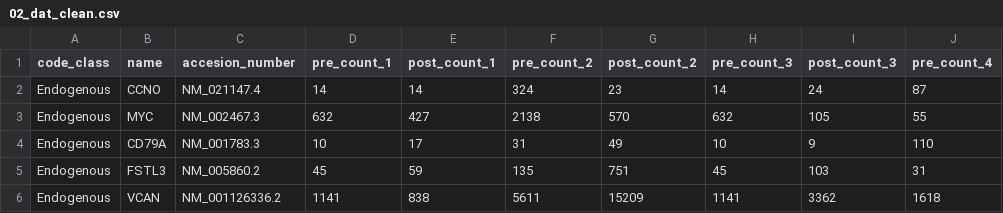
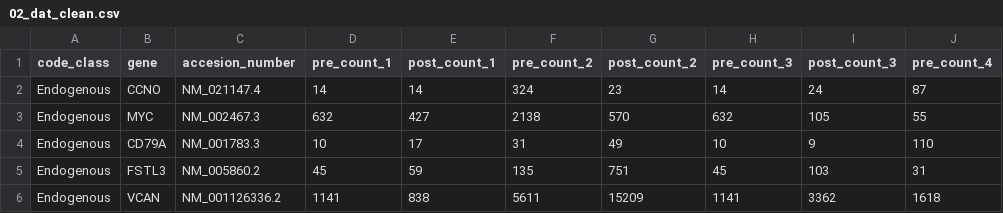
Before and after one commit to rforbiodatascience24/group_08_project, a CSV file: data/02_dat_clean.csv, drawn as a sheet; only a part is shown; the diff names each change by its address in the sheet, - before the commit and + after, or states it on an @@ line.

Commit message:
changed "name" to "gene"

```diff
--- a/data/02_dat_clean.csv
+++ b/data/02_dat_clean.csv
-B1: name
+B1: gene
```
